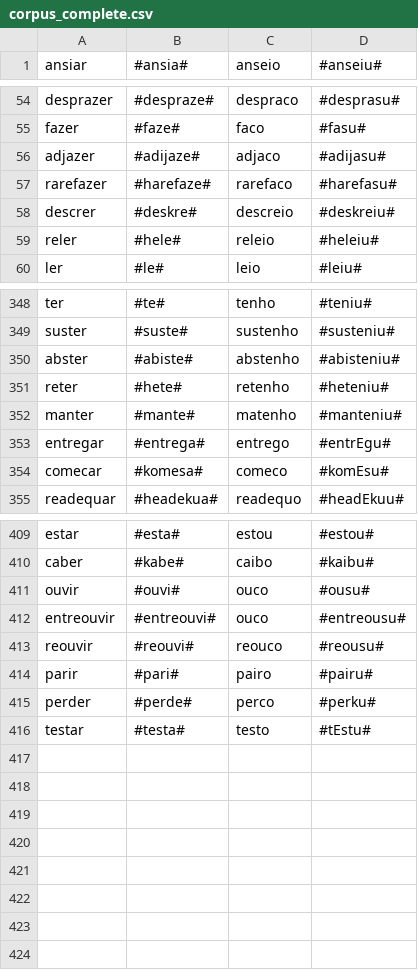
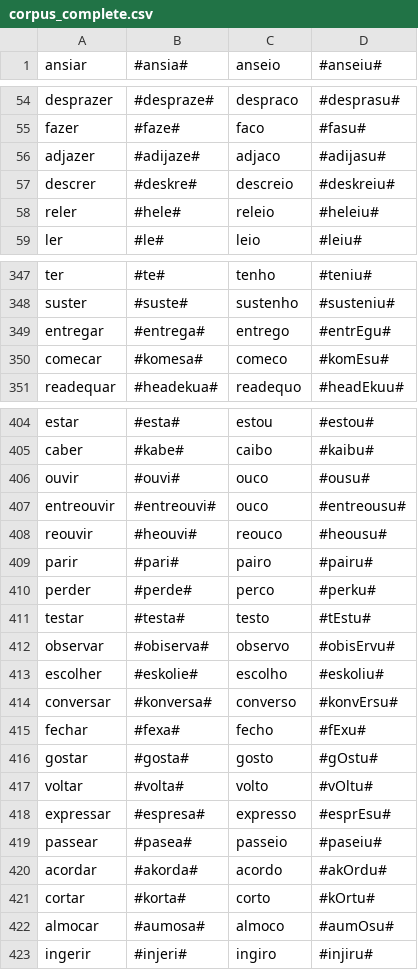
Before and after one commit to beatrizalbiero/MsResearch, a CSV file: WickelfeaturesProject/Corpus/corpus_complete.csv, drawn as a sheet; only a part is shown, gaps mark what is left out; the diff covers the shown part only.

```diff
--- a/WickelfeaturesProject/Corpus/corpus_complete.csv
+++ b/WickelfeaturesProject/Corpus/corpus_complete.csv
@@ -56,3 +56,2 @@ fazer,#faze#,faco,#fasu#
 adjazer,#adijaze#,adjaco,#adijasu#
-rarefazer,#harefaze#,rarefaco,#harefasu#
 descrer,#deskre#,descreio,#deskreiu#
@@ -349,5 +348,2 @@ ter,#te#,tenho,#teniu#
 suster,#suste#,sustenho,#susteniu#
-abster,#abiste#,abstenho,#abisteniu#
-reter,#hete#,retenho,#heteniu#
-manter,#mante#,matenho,#manteniu#
 entregar,#entrega#,entrego,#entrEgu#
@@ -412,3 +407,3 @@ ouvir,#ouvi#,ouco,#ousu#
 entreouvir,#entreouvi#,ouco,#entreousu#
-reouvir,#reouvi#,reouco,#reousu#
+reouvir,#heouvi#,reouco,#heousu#
 parir,#pari#,pairo,#pairu#
@@ -416 +411,13 @@ perder,#perde#,perco,#perku#
 testar,#testa#,testo,#tEstu#
+observar,#obiserva#,observo,#obisErvu#
+escolher,#eskolie#,escolho,#eskoliu#
+conversar,#konversa#,converso,#konvErsu#
+fechar,#fexa#,fecho,#fExu#
+gostar,#gosta#,gosto,#gOstu#
+voltar,#volta#,volto,#vOltu#
+expressar,#espresa#,expresso,#esprEsu#
+passear,#pasea#,passeio,#paseiu#
+acordar,#akorda#,acordo,#akOrdu#
+cortar,#korta#,corto,#kOrtu#
+almocar,#aumosa#,almoco,#aumOsu#
+ingerir,#injeri#,ingiro,#injiru#
```
Also changed, not shown: 1 removed row and 18 edited cells elsewhere in this file, WickelfeaturesProject/Corpus/corpus_separated_by_classes/train_botar.csv, WickelfeaturesProject/Corpus/corpus_separated_by_classes/train_ter.csv, 10 other files.
